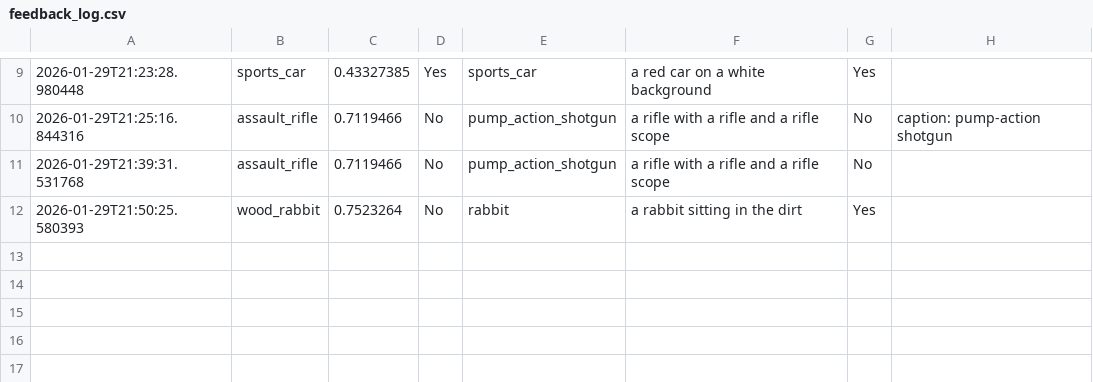
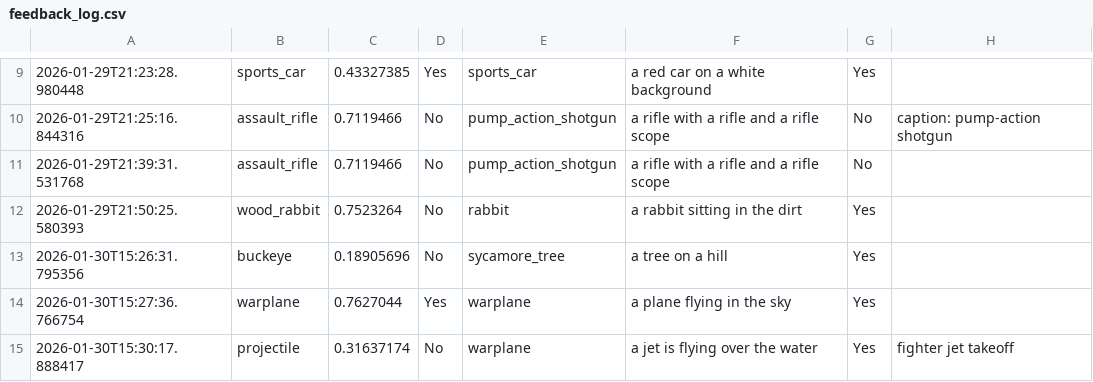
Before and after one commit to O-S-O-K/insight_ai_app, a CSV file: feedback_log.csv, drawn as a sheet; only a part is shown, gaps mark what is left out; the diff names each change by its address in the sheet, - before the commit and + after, or states it on an @@ line.

```diff
--- a/feedback_log.csv
+++ b/feedback_log.csv
+row 13: 2026-01-30T15:26:31.795356 | buckeye | 0.18905696 | No | sycamore_tree | a tree on a hill | Yes
+row 14: 2026-01-30T15:27:36.766754 | warplane | 0.7627044 | Yes | warplane | a plane flying in the sky | Yes
+row 15: 2026-01-30T15:30:17.888417 | projectile | 0.31637174 | No | warplane | a jet is flying over the water | Yes | fighter jet takeoff
```
Also changed, not shown: 6 other files.
